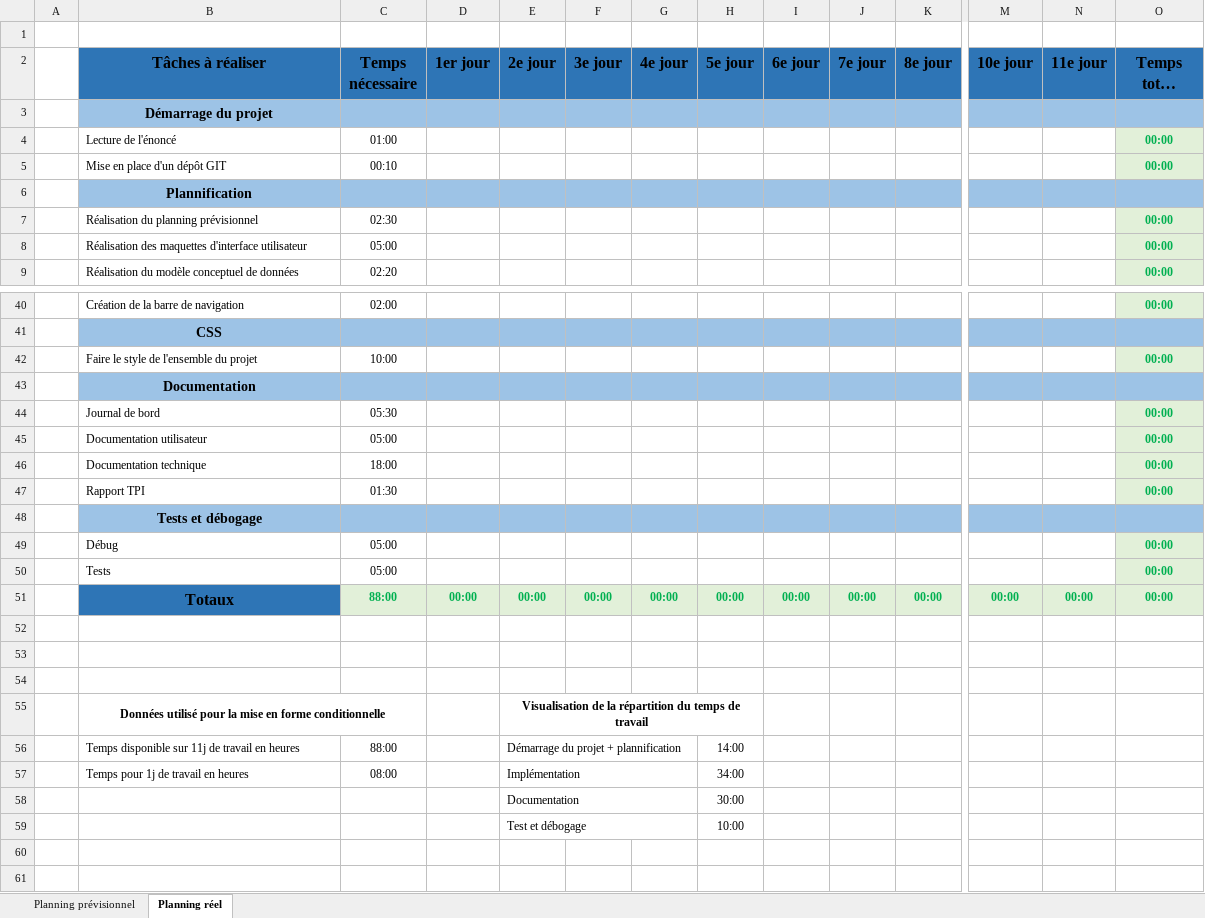
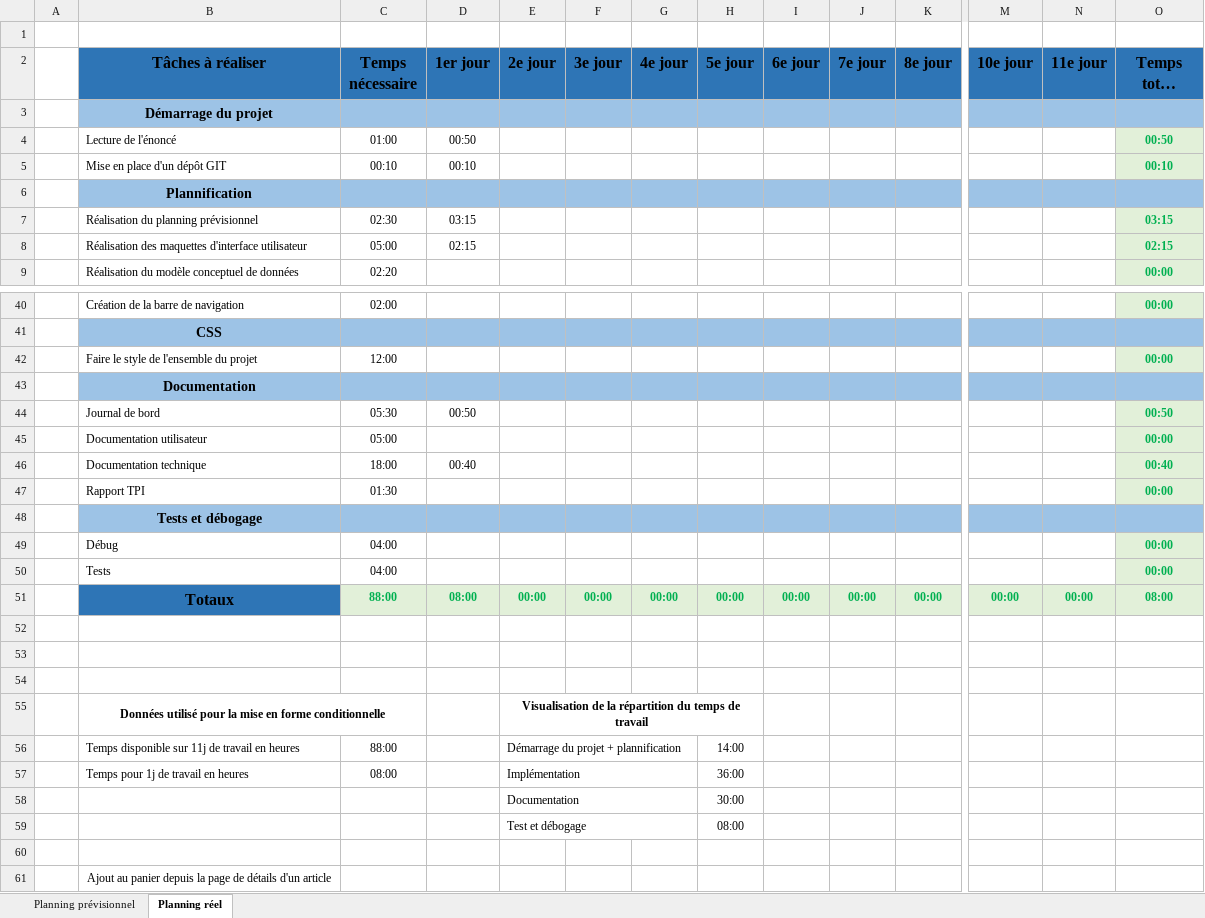
Before and after one commit to LethalDarkLight/Flavio_Soares_Rodrigues_TPI_2023, an Excel workbook: docs/Planification.xlsx, sheet Planning réel, drawn as a sheet; only a part is shown, gaps mark what is left out; long unchanged cells end in …; values as stored, in another font and other column widths than the file's, no borders; conditional formats not drawn; rows hold the shown columns only; the diff covers the shown part only; the diff names each change by its address in the sheet, - before the commit and + after, or states it on an @@ line.

```diff
--- a/docs/Planification.xlsx (sheet Planning réel)
+++ b/docs/Planification.xlsx (sheet Planning réel)
-D4 (1er jour): (empty)
+D4 (1er jour): 00:50
-O4 (Temps total (tâches)): 00:00
+O4 (Temps total (tâches)): 00:50
-D5 (1er jour): (empty)
+D5 (1er jour): 00:10
-O5 (Temps total (tâches)): 00:00
+O5 (Temps total (tâches)): 00:10
-D7 (1er jour): (empty)
+D7 (1er jour): 03:15
-O7 (Temps total (tâches)): 00:00
+O7 (Temps total (tâches)): 03:15
-D8 (1er jour): (empty)
+D8 (1er jour): 02:15
-O8 (Temps total (tâches)): 00:00
+O8 (Temps total (tâches)): 02:15
-C42 (Temps nécessaire): 10:00
+C42 (Temps nécessaire): 12:00
-D44 (1er jour): (empty)
+D44 (1er jour): 00:50
-O44 (Temps total (tâches)): 00:00
+O44 (Temps total (tâches)): 00:50
-D46 (1er jour): (empty)
+D46 (1er jour): 00:40
-O46 (Temps total (tâches)): 00:00
+O46 (Temps total (tâches)): 00:40
-C49:C50 (Temps nécessaire): 05:00
+C49:C50 (Temps nécessaire): 04:00
-D51 (1er jour): 00:00
+D51 (1er jour): 08:00
-O51 (Temps total (tâches)): 00:00
+O51 (Temps total (tâches)): 08:00
-H57 (5e jour): 34:00
+H57 (5e jour): 36:00
-H59 (5e jour): 10:00
+H59 (5e jour): 08:00
+row 60: (empty)
+row 61:  | Ajout au panier depuis la page de détails d'un article
```
Also changed, not shown: 1 edited cell elsewhere in this sheet, sheet Planning prévisionnel, 4 other files.
